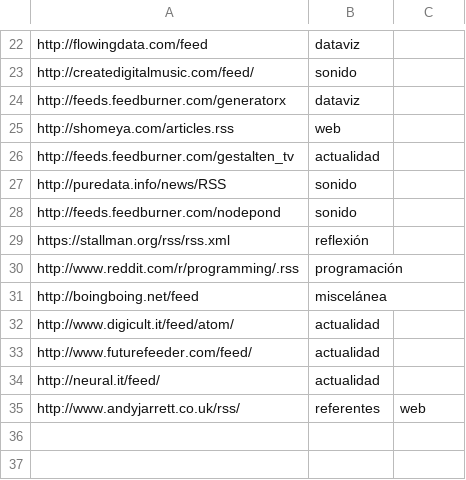
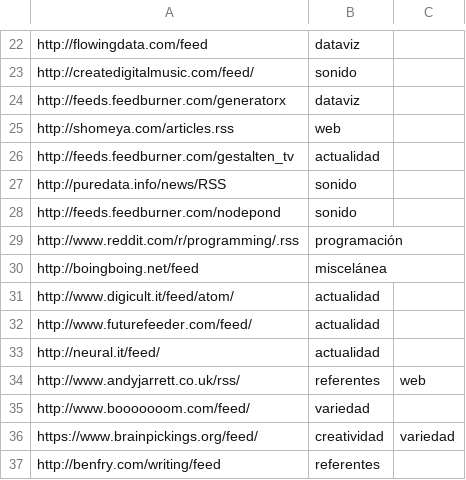
Before and after one commit to lifofernandez/radar-aggregator, a CSV file: feeds.csv, drawn as a sheet; only a part is shown, gaps mark what is left out; removed rows and columns are numbered as before the commit, all else as after; the diff names each change by its address in the sheet, - before the commit and + after, or states it on an @@ line.

```diff
--- a/feeds.csv
+++ b/feeds.csv
-row 29: https://stallman.org/rss/rss.xml | reflexión
+row 35: http://www.booooooom.com/feed/ | variedad
+row 36: https://www.brainpickings.org/feed/ | creatividad | variedad
+row 37: http://benfry.com/writing/feed | referentes
```
Also changed, not shown: 6 other files.
